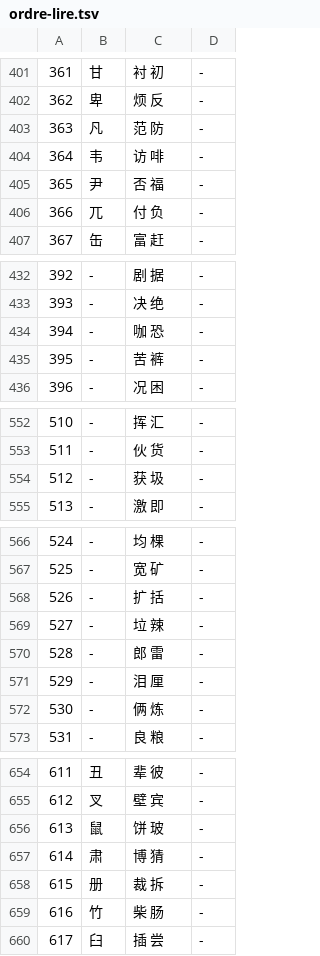
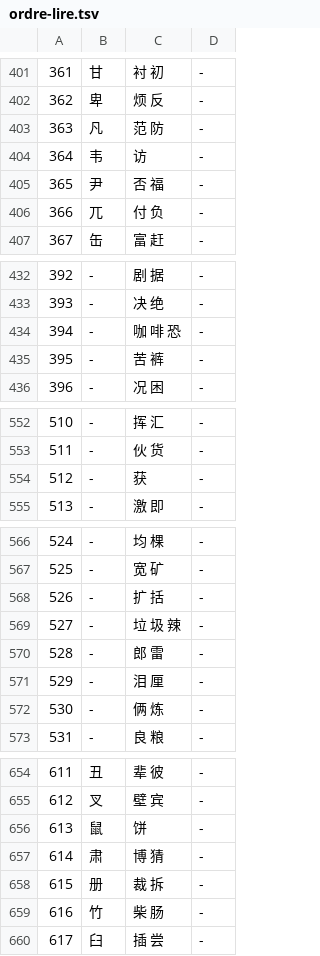
Before and after one commit to jon-gyt/zilin, a TSV file: data/sources/parcours/ordre-lire.tsv, drawn as a sheet; only a part is shown, gaps mark what is left out; the diff covers the shown part only; the diff names each change by its address in the sheet, - before the commit and + after, or states it on an @@ line.

```diff
--- a/data/sources/parcours/ordre-lire.tsv
+++ b/data/sources/parcours/ordre-lire.tsv
-C404: 访 啡
+C404: 访
-C434: 咖 恐
+C434: 咖 啡 恐
-C554: 获 圾
+C554: 获
-C569: 垃 辣
+C569: 垃 圾 辣
-C656: 饼 玻
+C656: 饼
```
Also changed, not shown: 3 edited cells elsewhere in this file, data/sources/parcours/ordre-hsk.tsv, 5 other files.
